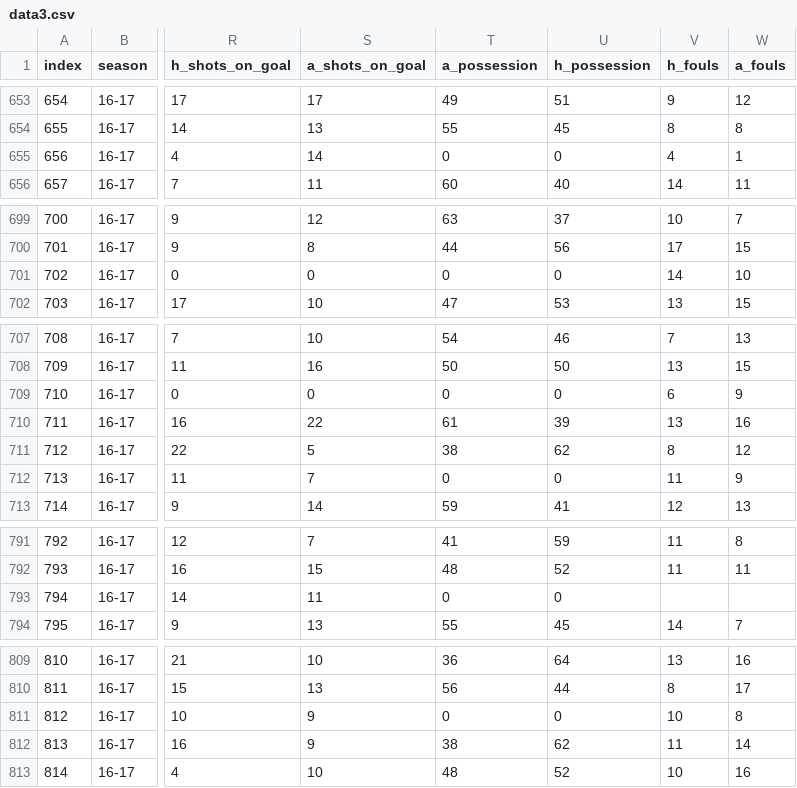
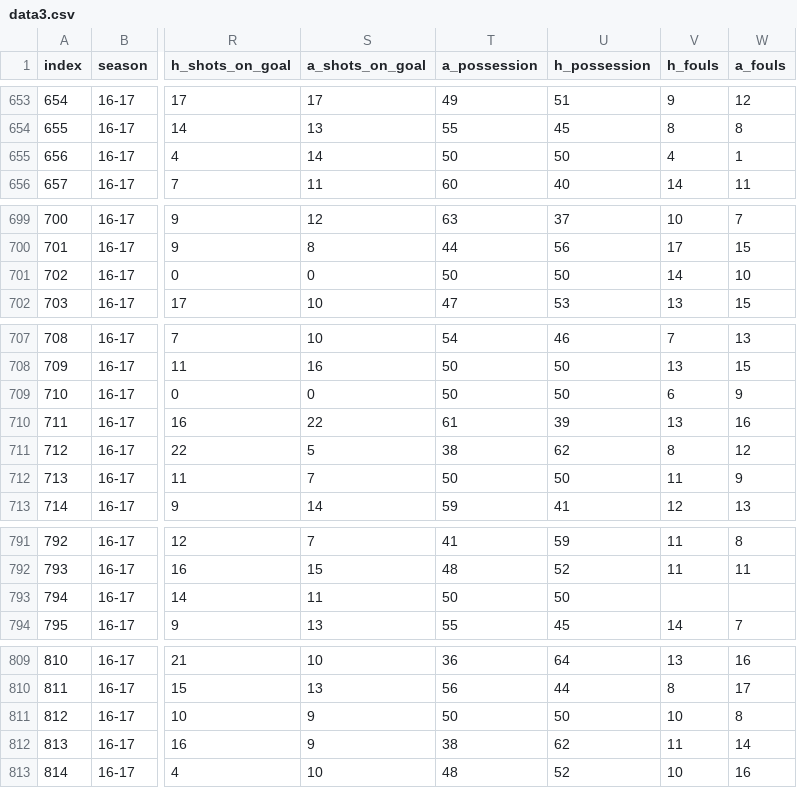
Before and after one commit to datrz/danish_football_league, a CSV file: data/data3.csv, drawn as a sheet; only a part is shown, gaps mark what is left out; the diff names each change by its address in the sheet, - before the commit and + after, or states it on an @@ line.

Commit message:
Add files via upload

```diff
--- a/data/data3.csv
+++ b/data/data3.csv
-T655 (a_possession): 0
+T655 (a_possession): 50
-U655 (h_possession): 0
+U655 (h_possession): 50
-T701 (a_possession): 0
+T701 (a_possession): 50
-U701 (h_possession): 0
+U701 (h_possession): 50
-T709 (a_possession): 0
+T709 (a_possession): 50
-U709 (h_possession): 0
+U709 (h_possession): 50
-T712 (a_possession): 0
+T712 (a_possession): 50
-U712 (h_possession): 0
+U712 (h_possession): 50
-T793 (a_possession): 0
+T793 (a_possession): 50
-U793 (h_possession): 0
+U793 (h_possession): 50
-T811 (a_possession): 0
+T811 (a_possession): 50
-U811 (h_possession): 0
+U811 (h_possession): 50
```
